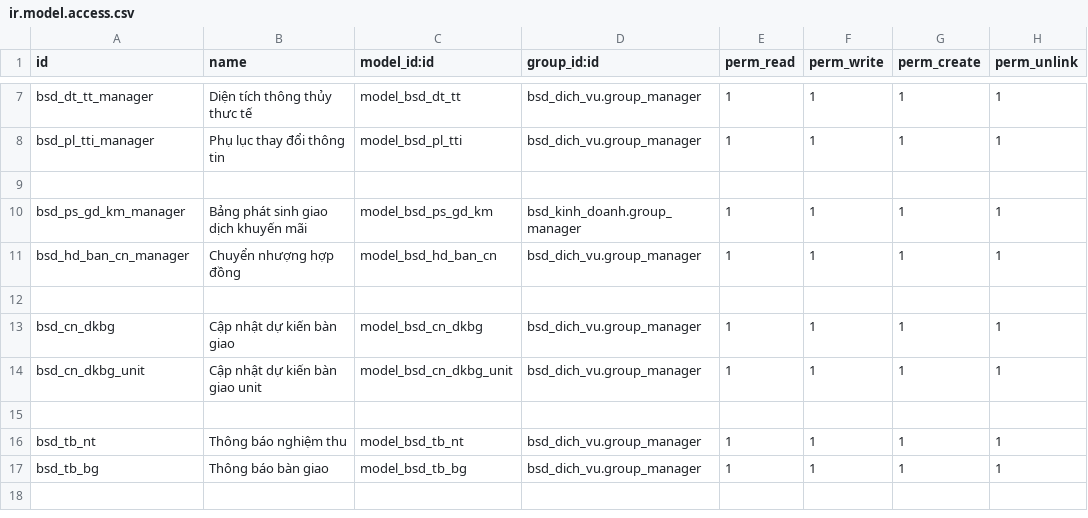
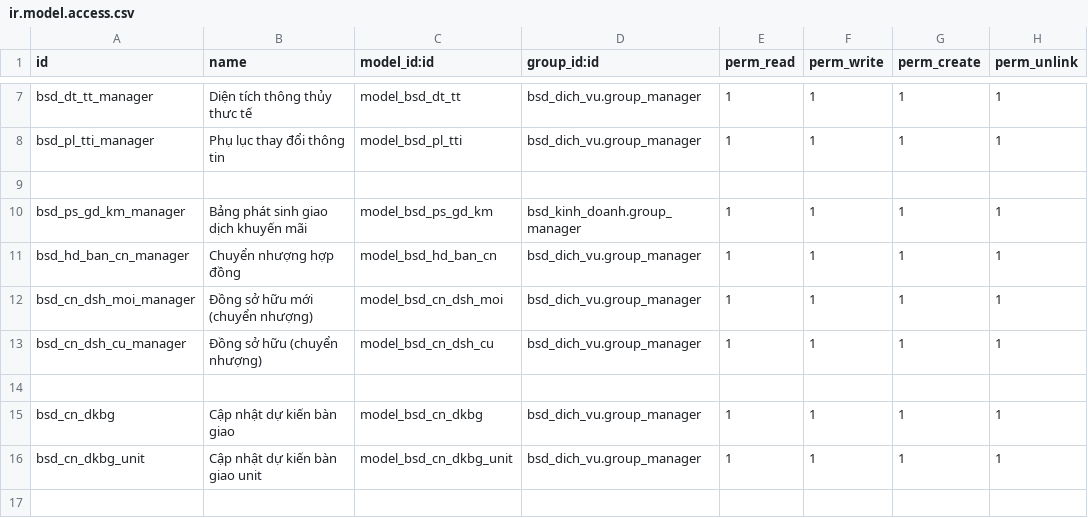
Before and after one commit to bsdinsights/realestate, a CSV file: bsd_dich_vu/security/ir.model.access.csv, drawn as a sheet; only a part is shown, gaps mark what is left out; the shorter side is filled out with more unchanged rows; the diff names each change by its address in the sheet, - before the commit and + after, or states it on an @@ line.

Commit message:
Thêm tính năng chuyển nhượng hợp đồng

```diff
--- a/bsd_dich_vu/security/ir.model.access.csv
+++ b/bsd_dich_vu/security/ir.model.access.csv
+row 12: bsd_cn_dsh_moi_manager | Đồng sở hữu mới (chuyển nhượng) | model_bsd_cn_dsh_moi | bsd_dich_vu.group_manager | 1 | 1 | 1 | 1
+row 13: bsd_cn_dsh_cu_manager | Đồng sở hữu (chuyển nhượng) | model_bsd_cn_dsh_cu | bsd_dich_vu.group_manager | 1 | 1 | 1 | 1
```
Also changed, not shown: 11 other files.
